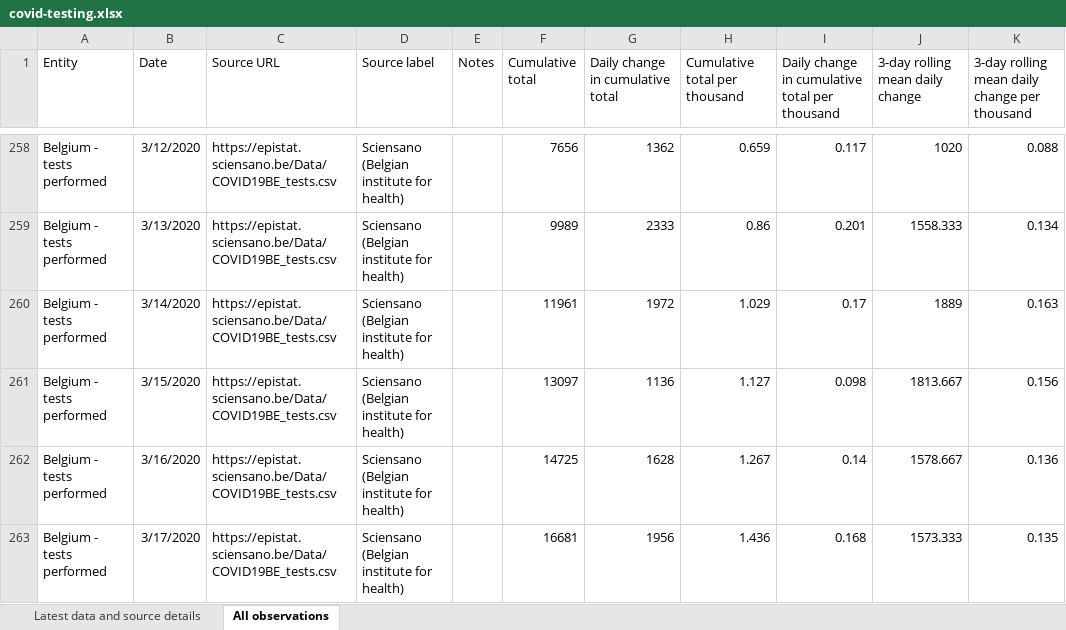
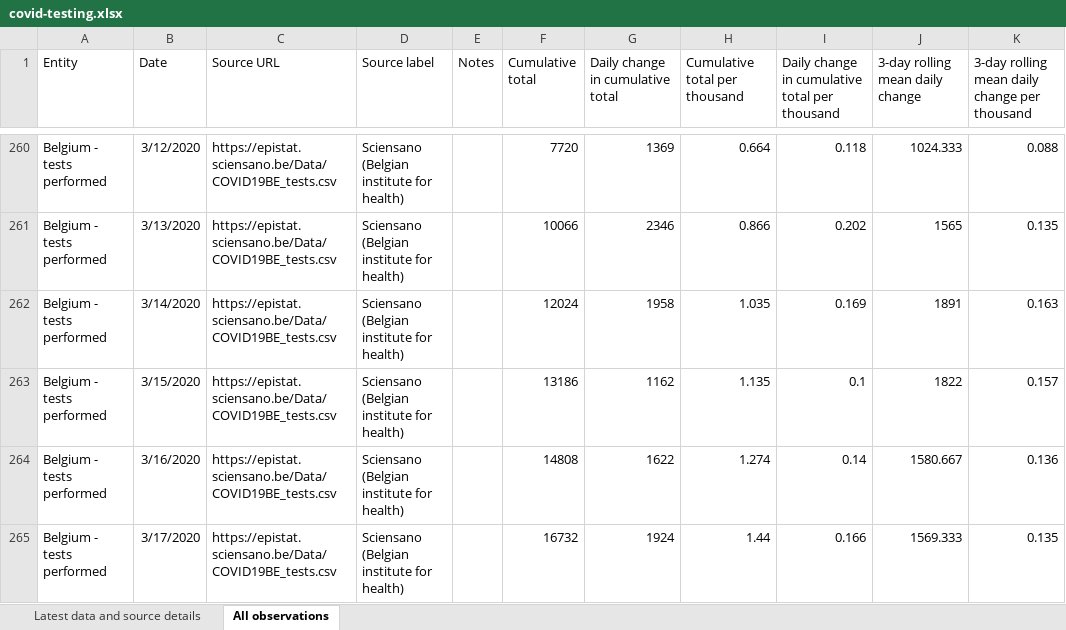
Before and after one commit to hjstein/covid-19-data, an Excel workbook: public/data/testing/covid-testing.xlsx, sheet All observations, drawn as a sheet; only a part is shown, gaps mark what is left out; values as stored, in another font and other column widths than the file's, no borders; table styles not drawn; addresses are those after the commit; the diff covers the shown part only; the diff names each change by its address in the sheet, - before the commit and + after, or states it on an @@ line.

```diff
--- a/public/data/testing/covid-testing.xlsx (sheet All observations)
+++ b/public/data/testing/covid-testing.xlsx (sheet All observations)
-F260 (Cumulative total): 7656
+F260 (Cumulative total): 7720
-G260 (Daily change in cumulative total): 1362
+G260 (Daily change in cumulative total): 1369
-H260 (Cumulative total per thousand): 0.659
+H260 (Cumulative total per thousand): 0.664
-I260: 0.117
+I260: 0.118
-J260 (3-day rolling mean daily change): 1020
+J260 (3-day rolling mean daily change): 1024.333
-F261 (Cumulative total): 9989
+F261 (Cumulative total): 10066
-G261 (Daily change in cumulative total): 2333
+G261 (Daily change in cumulative total): 2346
-H261 (Cumulative total per thousand): 0.86
+H261 (Cumulative total per thousand): 0.866
-I261: 0.201
+I261: 0.202
-J261 (3-day rolling mean daily change): 1558.333
+J261 (3-day rolling mean daily change): 1565
-K261: 0.134
+K261: 0.135
-F262 (Cumulative total): 11961
+F262 (Cumulative total): 12024
-G262 (Daily change in cumulative total): 1972
+G262 (Daily change in cumulative total): 1958
-H262 (Cumulative total per thousand): 1.029
+H262 (Cumulative total per thousand): 1.035
-I262: 0.17
+I262: 0.169
-J262 (3-day rolling mean daily change): 1889
+J262 (3-day rolling mean daily change): 1891
-F263 (Cumulative total): 13097
+F263 (Cumulative total): 13186
-G263 (Daily change in cumulative total): 1136
+G263 (Daily change in cumulative total): 1162
-H263 (Cumulative total per thousand): 1.127
+H263 (Cumulative total per thousand): 1.135
-I263: 0.098
+I263: 0.1
-J263 (3-day rolling mean daily change): 1813.667
+J263 (3-day rolling mean daily change): 1822
-K263: 0.156
+K263: 0.157
-F264 (Cumulative total): 14725
+F264 (Cumulative total): 14808
-G264 (Daily change in cumulative total): 1628
+G264 (Daily change in cumulative total): 1622
-H264 (Cumulative total per thousand): 1.267
+H264 (Cumulative total per thousand): 1.274
-J264 (3-day rolling mean daily change): 1578.667
+J264 (3-day rolling mean daily change): 1580.667
-F265 (Cumulative total): 16681
+F265 (Cumulative total): 16732
-G265 (Daily change in cumulative total): 1956
+G265 (Daily change in cumulative total): 1924
-H265 (Cumulative total per thousand): 1.436
+H265 (Cumulative total per thousand): 1.44
-I265: 0.168
+I265: 0.166
-J265 (3-day rolling mean daily change): 1573.333
+J265 (3-day rolling mean daily change): 1569.333
```
Also changed, not shown: 42 added rows and 484 edited cells elsewhere in this sheet, sheet Latest data and source details, public/data/owid-covid-data.xlsx, 3 other files.
